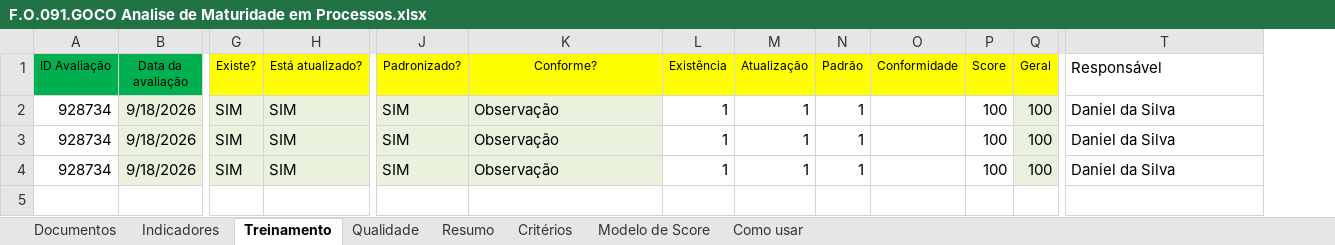
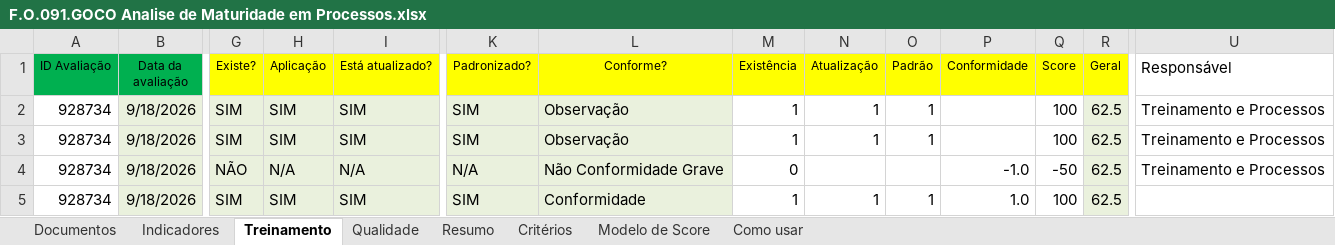
Before and after one commit to imlumachado/maturidade-dashboard, an Excel workbook: formulario/F.O.091.GOCO Analise de Maturidade em Processos.xlsx, sheet Treinamento, drawn as a sheet; only a part is shown, gaps mark what is left out; values as stored, in another font and other column widths than the file's, no borders; conditional formats not drawn; addresses are those after the commit; rows hold the shown columns only; the diff names each change by its address in the sheet, - before the commit and + after, or states it on an @@ line.

Commit message:
Atualizar data_loader para nova estrutura do Excel - Indicadores sem Nome_Indicador, Treinamento com coluna Aplicacao

```diff
--- a/formulario/F.O.091.GOCO Analise de Maturidade em Processos.xlsx (sheet Treinamento)
+++ b/formulario/F.O.091.GOCO Analise de Maturidade em Processos.xlsx (sheet Treinamento)
+column H (Aplicação), rows 2-4: SIM | SIM | N/A
-R2:R4 (Geral): 100
+R2:R4 (Geral): 62.5
-U2:U4 (Responsável): Daniel da Silva
+U2:U4 (Responsável): Treinamento e Processos
-G4 (Existe?): SIM
+G4 (Existe?): NÃO
-I4 (Está atualizado?): SIM
+I4 (Está atualizado?): N/A
-K4 (Padronizado?): SIM
+K4 (Padronizado?): N/A
-L4 (Conforme?): Observação
+L4 (Conforme?): Não Conformidade Grave
-M4 (Existência): 1
+M4 (Existência): 0
-N4 (Atualização): 1
+N4 (Atualização): (empty)
-O4 (Padrão): 1
+O4 (Padrão): (empty)
-P4 (Conformidade): (empty)
+P4 (Conformidade): -1.0
-Q4 (Score): 100
+Q4 (Score): -50
+row 5: 928734 | 9/18/2026 | SIM | SIM | SIM | SIM | Conformidade | 1 | 1 | 1 | 1.0 | 100 | 62.5
```
Also changed, not shown: sheet Indicadores, sheet Documentos, sheet Qualidade, sheet Resumo, sheet Modelo de Score, formulas that keep their value, 2 other files.
